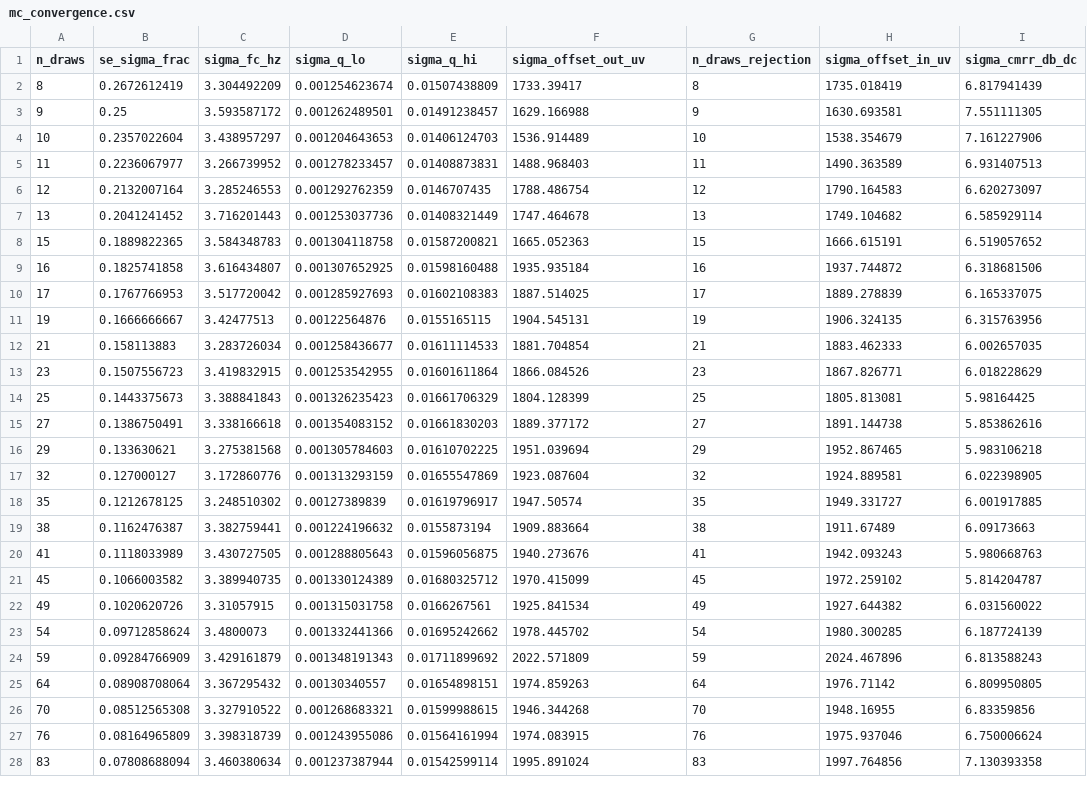
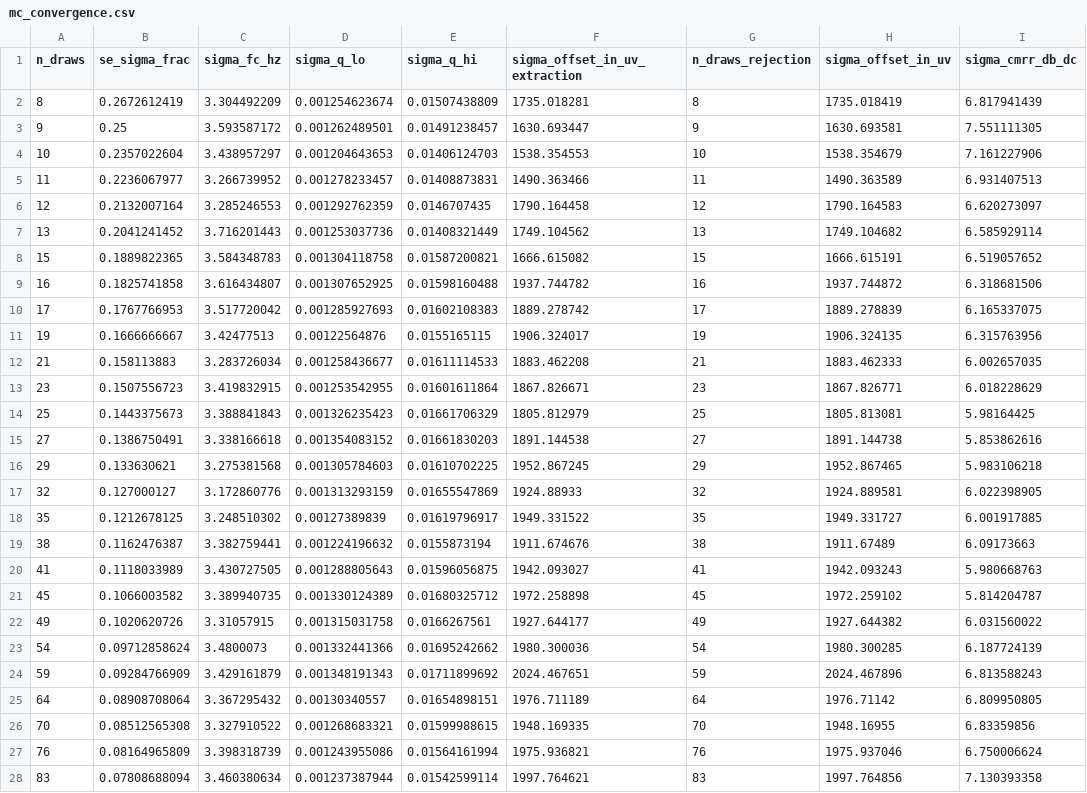
Before and after one commit to MacAnalog/dn-003-afe-lpf-250hz-ihp130, a CSV file: signoff/paper-draft/csv/mc_convergence.csv, drawn as a sheet; only a part is shown; the diff covers the shown part only; the diff names each change by its address in the sheet, - before the commit and + after, or states it on an @@ line.

```diff
--- a/signoff/paper-draft/csv/mc_convergence.csv
+++ b/signoff/paper-draft/csv/mc_convergence.csv
-F1: sigma_offset_out_uv
+F1: sigma_offset_in_uv_extraction
-F2 (sigma_offset_in_uv_extraction): 1733.39417
+F2 (sigma_offset_in_uv_extraction): 1735.018281
-F3 (sigma_offset_in_uv_extraction): 1629.166988
+F3 (sigma_offset_in_uv_extraction): 1630.693447
-F4 (sigma_offset_in_uv_extraction): 1536.914489
+F4 (sigma_offset_in_uv_extraction): 1538.354553
-F5 (sigma_offset_in_uv_extraction): 1488.968403
+F5 (sigma_offset_in_uv_extraction): 1490.363466
-F6 (sigma_offset_in_uv_extraction): 1788.486754
+F6 (sigma_offset_in_uv_extraction): 1790.164458
-F7 (sigma_offset_in_uv_extraction): 1747.464678
+F7 (sigma_offset_in_uv_extraction): 1749.104562
-F8 (sigma_offset_in_uv_extraction): 1665.052363
+F8 (sigma_offset_in_uv_extraction): 1666.615082
-F9 (sigma_offset_in_uv_extraction): 1935.935184
+F9 (sigma_offset_in_uv_extraction): 1937.744782
-F10 (sigma_offset_in_uv_extraction): 1887.514025
+F10 (sigma_offset_in_uv_extraction): 1889.278742
-F11 (sigma_offset_in_uv_extraction): 1904.545131
+F11 (sigma_offset_in_uv_extraction): 1906.324017
-F12 (sigma_offset_in_uv_extraction): 1881.704854
+F12 (sigma_offset_in_uv_extraction): 1883.462208
-F13 (sigma_offset_in_uv_extraction): 1866.084526
+F13 (sigma_offset_in_uv_extraction): 1867.826671
-F14 (sigma_offset_in_uv_extraction): 1804.128399
+F14 (sigma_offset_in_uv_extraction): 1805.812979
-F15 (sigma_offset_in_uv_extraction): 1889.377172
+F15 (sigma_offset_in_uv_extraction): 1891.144538
-F16 (sigma_offset_in_uv_extraction): 1951.039694
+F16 (sigma_offset_in_uv_extraction): 1952.867245
-F17 (sigma_offset_in_uv_extraction): 1923.087604
+F17 (sigma_offset_in_uv_extraction): 1924.88933
-F18 (sigma_offset_in_uv_extraction): 1947.50574
+F18 (sigma_offset_in_uv_extraction): 1949.331522
-F19 (sigma_offset_in_uv_extraction): 1909.883664
+F19 (sigma_offset_in_uv_extraction): 1911.674676
-F20 (sigma_offset_in_uv_extraction): 1940.273676
+F20 (sigma_offset_in_uv_extraction): 1942.093027
-F21 (sigma_offset_in_uv_extraction): 1970.415099
+F21 (sigma_offset_in_uv_extraction): 1972.258898
-F22 (sigma_offset_in_uv_extraction): 1925.841534
+F22 (sigma_offset_in_uv_extraction): 1927.644177
-F23 (sigma_offset_in_uv_extraction): 1978.445702
+F23 (sigma_offset_in_uv_extraction): 1980.300036
-F24 (sigma_offset_in_uv_extraction): 2022.571809
+F24 (sigma_offset_in_uv_extraction): 2024.467651
-F25 (sigma_offset_in_uv_extraction): 1974.859263
+F25 (sigma_offset_in_uv_extraction): 1976.711189
-F26 (sigma_offset_in_uv_extraction): 1946.344268
+F26 (sigma_offset_in_uv_extraction): 1948.169335
-F27 (sigma_offset_in_uv_extraction): 1974.083915
+F27 (sigma_offset_in_uv_extraction): 1975.936821
-F28 (sigma_offset_in_uv_extraction): 1995.891024
+F28 (sigma_offset_in_uv_extraction): 1997.764621
```
Also changed, not shown: 29 edited cells elsewhere in this file, 18 other files.
